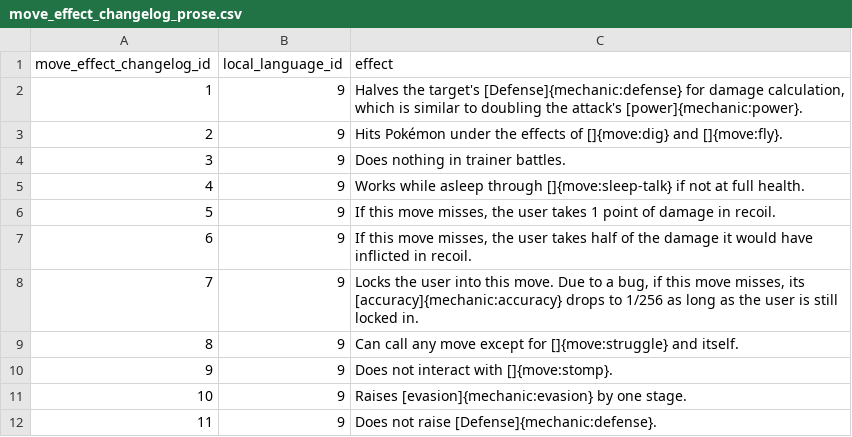
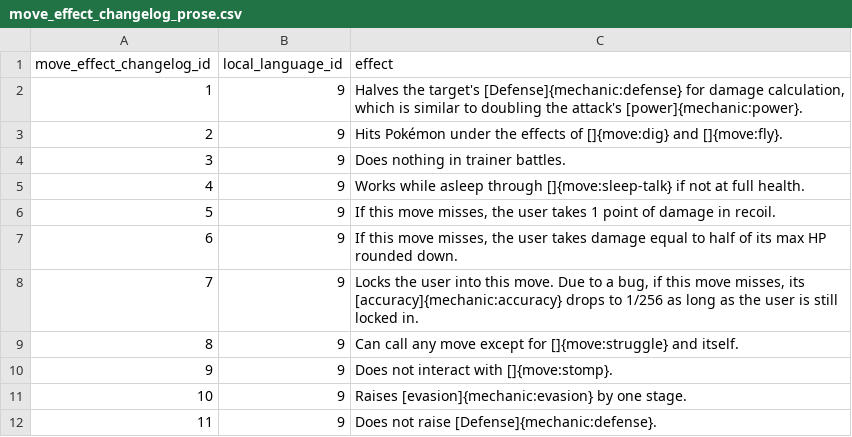
Before and after one commit to SKCwillie/pokedex, a CSV file: pokedex/data/csv/move_effect_changelog_prose.csv, drawn as a sheet; only a part is shown.

```diff
--- a/pokedex/data/csv/move_effect_changelog_prose.csv
+++ b/pokedex/data/csv/move_effect_changelog_prose.csv
@@ -6,3 +6,3 @@ move_effect_changelog_id,local_language_id,effect
 5,9,"If this move misses, the user takes 1 point of damage in recoil."
-6,9,"If this move misses, the user takes half of the damage it would have inflicted in recoil."
+6,9,"If this move misses, the user takes damage equal to half of its max HP rounded down."
 7,9,"Locks the user into this move.  Due to a bug, if this move misses, its [accuracy]{mechanic:accuracy} drops to 1/256 as long as the user is still locked in."
```
Also changed, not shown: pokedex/data/csv/move_effect_prose.csv.
